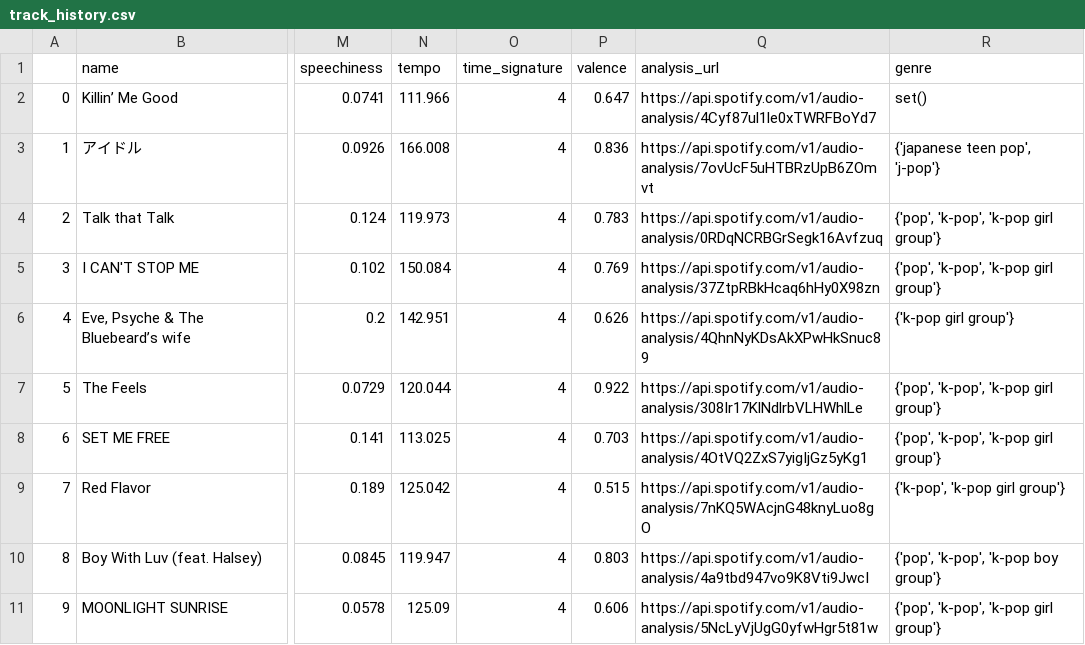
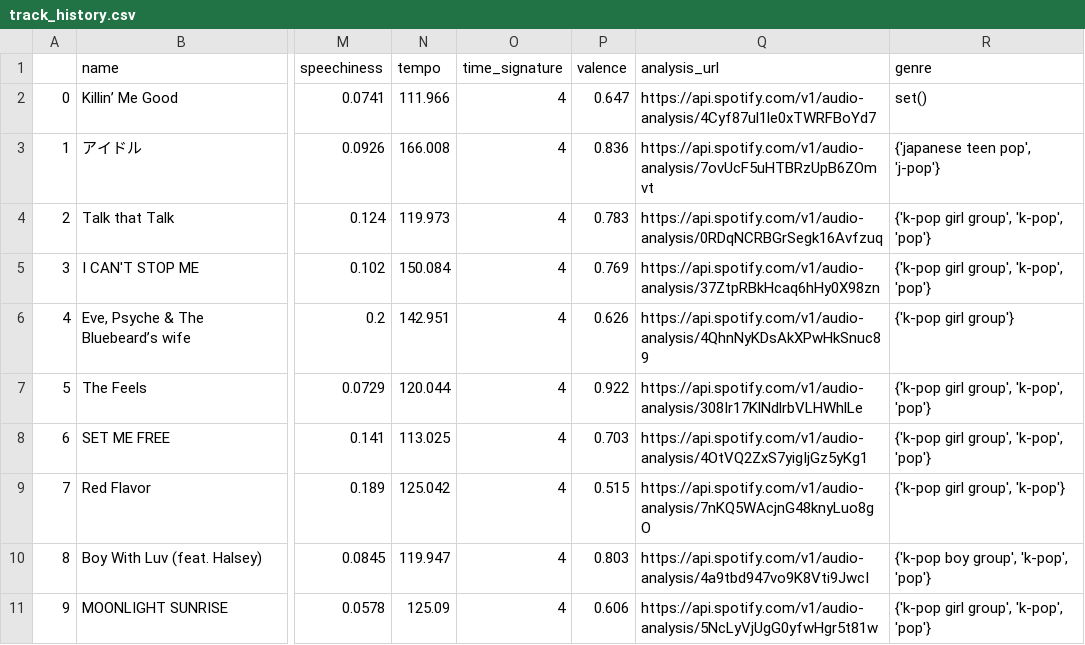
Before and after one commit to Judochopz/UncommonHacks2024, a CSV file: Backend/sampleCSVs/track_history.csv, drawn as a sheet; only a part is shown, gaps mark what is left out; the diff names each change by its address in the sheet, - before the commit and + after, or states it on an @@ line.

```diff
--- a/Backend/sampleCSVs/track_history.csv
+++ b/Backend/sampleCSVs/track_history.csv
-R4:R5 (genre): {'pop', 'k-pop', 'k-pop girl group'}
+R4:R5 (genre): {'k-pop girl group', 'k-pop', 'pop'}
-R7:R8 (genre): {'pop', 'k-pop', 'k-pop girl group'}
+R7:R8 (genre): {'k-pop girl group', 'k-pop', 'pop'}
-R9 (genre): {'k-pop', 'k-pop girl group'}
+R9 (genre): {'k-pop girl group', 'k-pop'}
-R10 (genre): {'pop', 'k-pop', 'k-pop boy group'}
+R10 (genre): {'k-pop boy group', 'k-pop', 'pop'}
-R11 (genre): {'pop', 'k-pop', 'k-pop girl group'}
+R11 (genre): {'k-pop girl group', 'k-pop', 'pop'}
```
Also changed, not shown: Backend/sampleCSVs/potential_recommended.csv, 2 other files.
